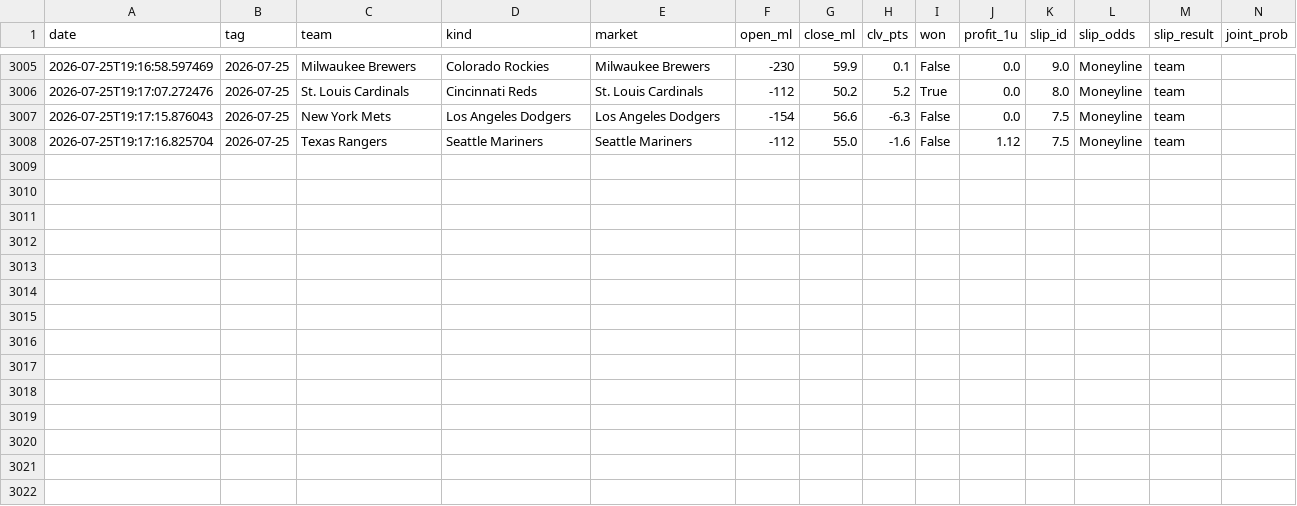
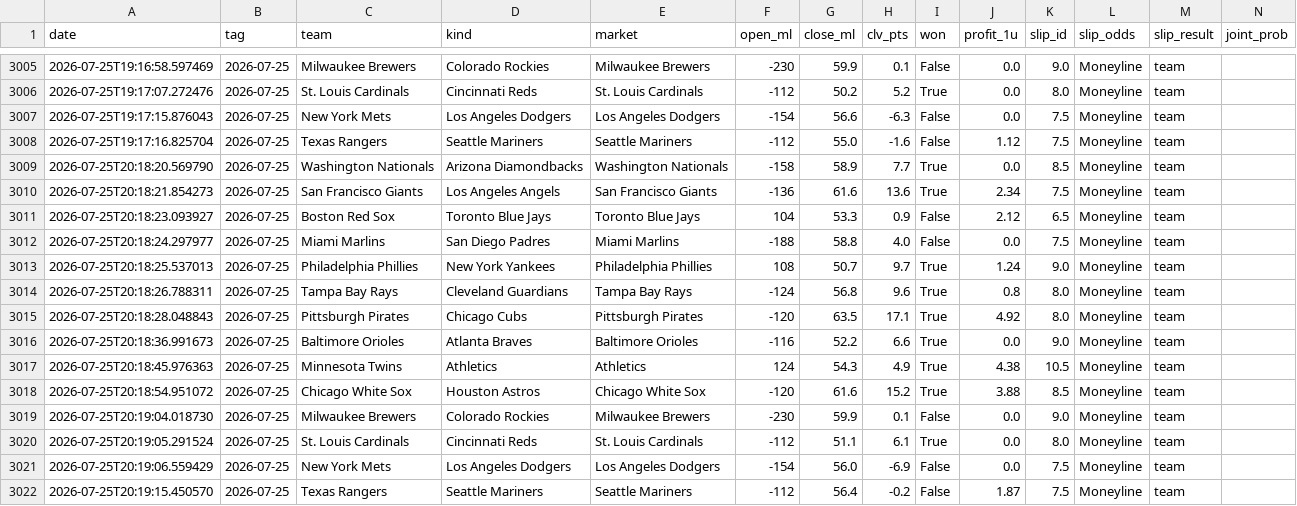
Before and after one commit to 48jg6bdmjs-dot/parlayos-public, a CSV file: picks_log.csv, drawn as a sheet; only a part is shown, gaps mark what is left out; rows hold the shown columns only; the diff names each change by its address in the sheet, - before the commit and + after, or states it on an @@ line.

```diff
--- a/picks_log.csv
+++ b/picks_log.csv
+row 3009: 2026-07-25T20:18:20.569790 | 2026-07-25 | Washington Nationals | Arizona Diamondbacks | Washington Nationals | -158 | 58.9 | 7.7 | True | 0.0 | 8.5 | Moneyline | team
+row 3010: 2026-07-25T20:18:21.854273 | 2026-07-25 | San Francisco Giants | Los Angeles Angels | San Francisco Giants | -136 | 61.6 | 13.6 | True | 2.34 | 7.5 | Moneyline | team
+row 3011: 2026-07-25T20:18:23.093927 | 2026-07-25 | Boston Red Sox | Toronto Blue Jays | Toronto Blue Jays | 104 | 53.3 | 0.9 | False | 2.12 | 6.5 | Moneyline | team
+row 3012: 2026-07-25T20:18:24.297977 | 2026-07-25 | Miami Marlins | San Diego Padres | Miami Marlins | -188 | 58.8 | 4.0 | False | 0.0 | 7.5 | Moneyline | team
+row 3013: 2026-07-25T20:18:25.537013 | 2026-07-25 | Philadelphia Phillies | New York Yankees | Philadelphia Phillies | 108 | 50.7 | 9.7 | True | 1.24 | 9.0 | Moneyline | team
+row 3014: 2026-07-25T20:18:26.788311 | 2026-07-25 | Tampa Bay Rays | Cleveland Guardians | Tampa Bay Rays | -124 | 56.8 | 9.6 | True | 0.8 | 8.0 | Moneyline | team
+row 3015: 2026-07-25T20:18:28.048843 | 2026-07-25 | Pittsburgh Pirates | Chicago Cubs | Pittsburgh Pirates | -120 | 63.5 | 17.1 | True | 4.92 | 8.0 | Moneyline | team
+row 3016: 2026-07-25T20:18:36.991673 | 2026-07-25 | Baltimore Orioles | Atlanta Braves | Baltimore Orioles | -116 | 52.2 | 6.6 | True | 0.0 | 9.0 | Moneyline | team
+row 3017: 2026-07-25T20:18:45.976363 | 2026-07-25 | Minnesota Twins | Athletics | Athletics | 124 | 54.3 | 4.9 | True | 4.38 | 10.5 | Moneyline | team
+row 3018: 2026-07-25T20:18:54.951072 | 2026-07-25 | Chicago White Sox | Houston Astros | Chicago White Sox | -120 | 61.6 | 15.2 | True | 3.88 | 8.5 | Moneyline | team
+row 3019: 2026-07-25T20:19:04.018730 | 2026-07-25 | Milwaukee Brewers | Colorado Rockies | Milwaukee Brewers | -230 | 59.9 | 0.1 | False | 0.0 | 9.0 | Moneyline | team
+row 3020: 2026-07-25T20:19:05.291524 | 2026-07-25 | St. Louis Cardinals | Cincinnati Reds | St. Louis Cardinals | -112 | 51.1 | 6.1 | True | 0.0 | 8.0 | Moneyline | team
+row 3021: 2026-07-25T20:19:06.559429 | 2026-07-25 | New York Mets | Los Angeles Dodgers | Los Angeles Dodgers | -154 | 56.0 | -6.9 | False | 0.0 | 7.5 | Moneyline | team
+row 3022: 2026-07-25T20:19:15.450570 | 2026-07-25 | Texas Rangers | Seattle Mariners | Seattle Mariners | -112 | 56.4 | -0.2 | False | 1.87 | 7.5 | Moneyline | team
```
Also changed, not shown: 1 other file.
